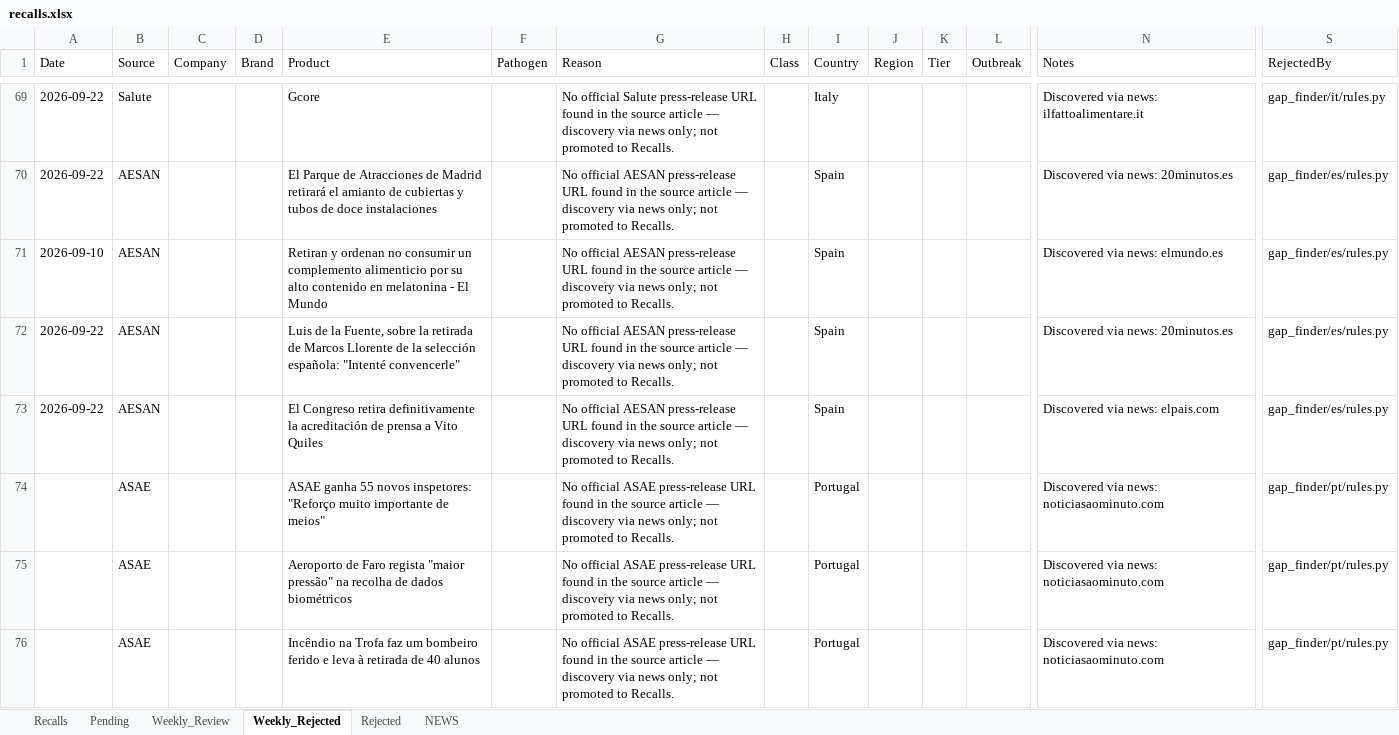
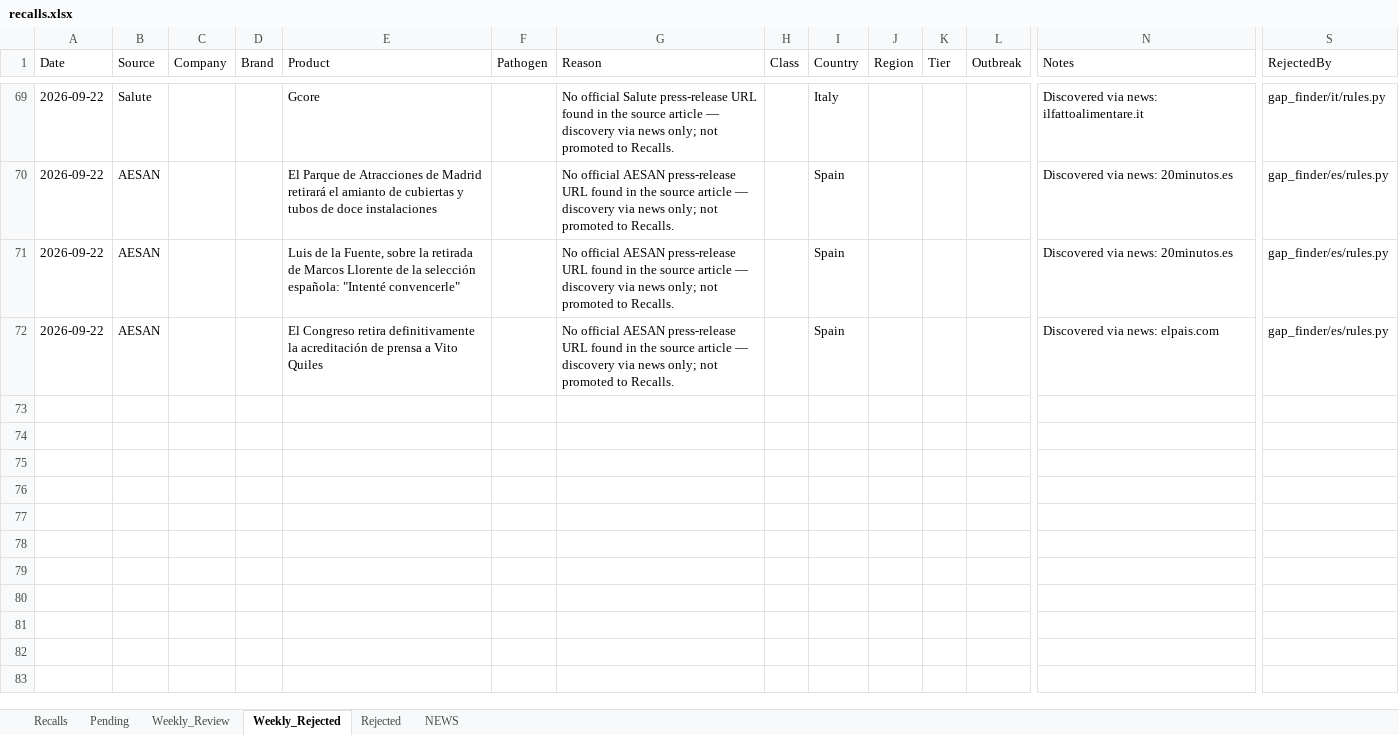
Before and after one commit to gstoforos/Food-Safety-Intelligence-System, an Excel workbook: docs/data/recalls.xlsx, sheet Weekly_Rejected, drawn as a sheet; only a part is shown, gaps mark what is left out; values as stored, in another font and other column widths than the file's, no borders; rows hold the shown columns only; the diff names each change by its address in the sheet, - before the commit and + after, or states it on an @@ line.

```diff
--- a/docs/data/recalls.xlsx (sheet Weekly_Rejected)
+++ b/docs/data/recalls.xlsx (sheet Weekly_Rejected)
-row 71: 2026-09-10 | AESAN |  |  | Retiran y ordenan no consumir un complemento alimenticio por su alto contenido en melatonina - El Mundo |  | No official AESAN press-release URL found in the source article — discovery via news only; not promoted to Recalls. |  | Spain |  |  |  | Discovered via news: elmundo.es | gap_finder/es/rules.py
-row 74:  | ASAE |  |  | ASAE ganha 55 novos inspetores: "Reforço muito importante de meios" |  | No official ASAE press-release URL found in the source article — discovery via news only; not promoted to Recalls. |  | Portugal |  |  |  | Discovered via news: noticiasaominuto.com | gap_finder/pt/rules.py
-row 75:  | ASAE |  |  | Aeroporto de Faro regista "maior pressão" na recolha de dados biométricos |  | No official ASAE press-release URL found in the source article — discovery via news only; not promoted to Recalls. |  | Portugal |  |  |  | Discovered via news: noticiasaominuto.com | gap_finder/pt/rules.py
-row 76:  | ASAE |  |  | Incêndio na Trofa faz um bombeiro ferido e leva à retirada de 40 alunos |  | No official ASAE press-release URL found in the source article — discovery via news only; not promoted to Recalls. |  | Portugal |  |  |  | Discovered via news: noticiasaominuto.com | gap_finder/pt/rules.py
```
Also changed, not shown: sheet NEWS, sheet Pending, sheet Recalls.
